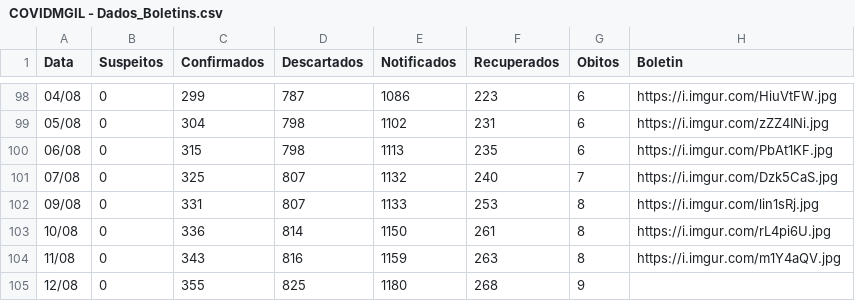
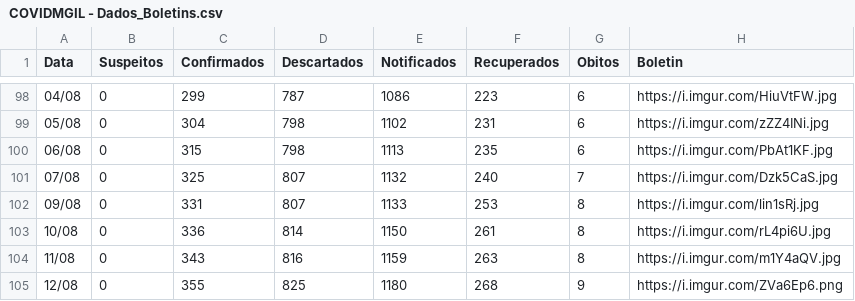
Before and after one commit to webalysson/covidmgil, a CSV file: dados/COVIDMGIL - Dados_Boletins.csv, drawn as a sheet; only a part is shown, gaps mark what is left out.

Commit message:
Boletim atualizado

```diff
--- a/dados/COVIDMGIL - Dados_Boletins.csv
+++ b/dados/COVIDMGIL - Dados_Boletins.csv
@@ -104,2 +104,2 @@ Data,Suspeitos,Confirmados,Descartados,Notificados,Recuperados,Obitos,Boletin
 11/08,0,343,816,1159,263,8,https://i.imgur.com/m1Y4aQV.jpg
-12/08,0,355,825,1180,268,9,
+12/08,0,355,825,1180,268,9,https://i.imgur.com/ZVa6Ep6.png
```
